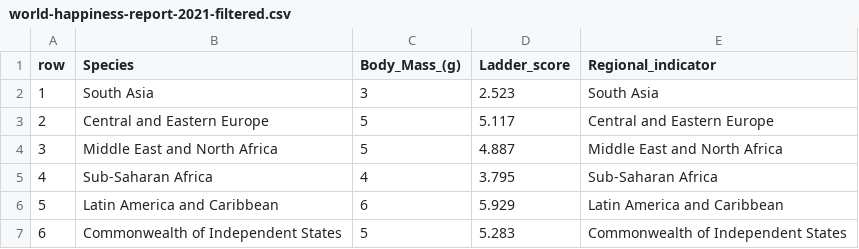
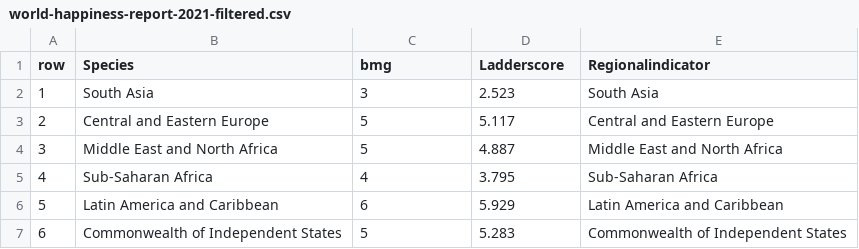
Before and after one commit to 2311ajay/FIT3179-Vega-Lite, a CSV file: data/world-happiness-report-2021-filtered.csv, drawn as a sheet; only a part is shown.

Commit message:
Update world-happiness-report-2021-filtered.csv

```diff
--- a/data/world-happiness-report-2021-filtered.csv
+++ b/data/world-happiness-report-2021-filtered.csv
@@ -1,2 +1,2 @@
-"row","Species","Body_Mass_(g)","Ladder_score","Regional_indicator"
+"row","Species","bmg","Ladderscore","Regionalindicator"
 "1","South Asia",3,2.523,"South Asia"
```
